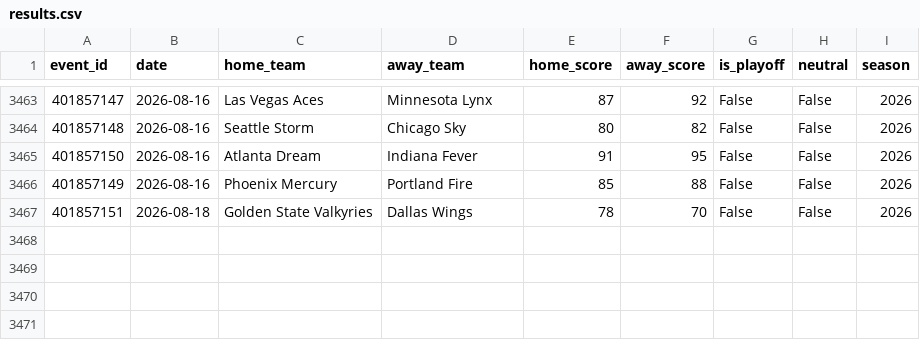
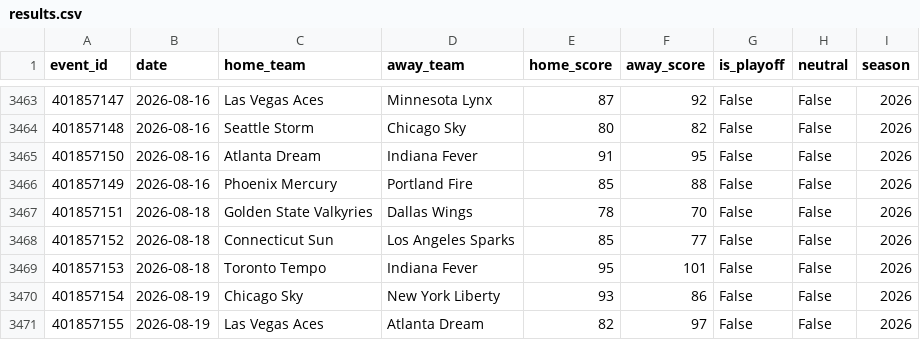
Before and after one commit to mordecainq-pixel/Wcwinner, a CSV file: data/wnba_raw/results.csv, drawn as a sheet; only a part is shown, gaps mark what is left out.

```diff
--- a/data/wnba_raw/results.csv
+++ b/data/wnba_raw/results.csv
@@ -3467 +3467,5 @@ event_id,date,home_team,away_team,home_score,away_score,is_playoff,neutral,seaso
 401857151,2026-08-18,Golden State Valkyries,Dallas Wings,78,70,False,False,2026
+401857152,2026-08-18,Connecticut Sun,Los Angeles Sparks,85,77,False,False,2026
+401857153,2026-08-18,Toronto Tempo,Indiana Fever,95,101,False,False,2026
+401857154,2026-08-19,Chicago Sky,New York Liberty,93,86,False,False,2026
+401857155,2026-08-19,Las Vegas Aces,Atlanta Dream,82,97,False,False,2026
```
Also changed, not shown: 6 other files.
